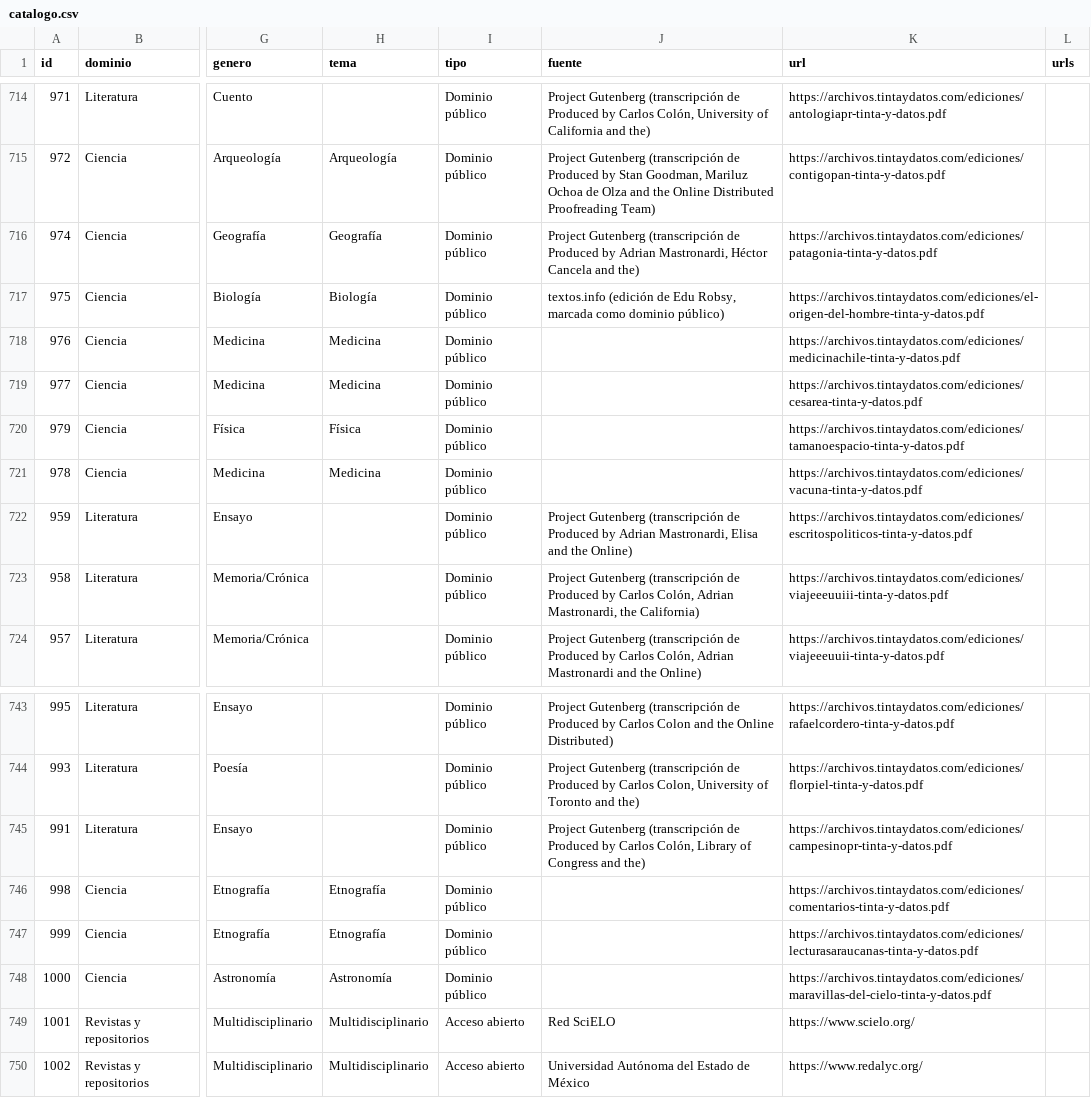
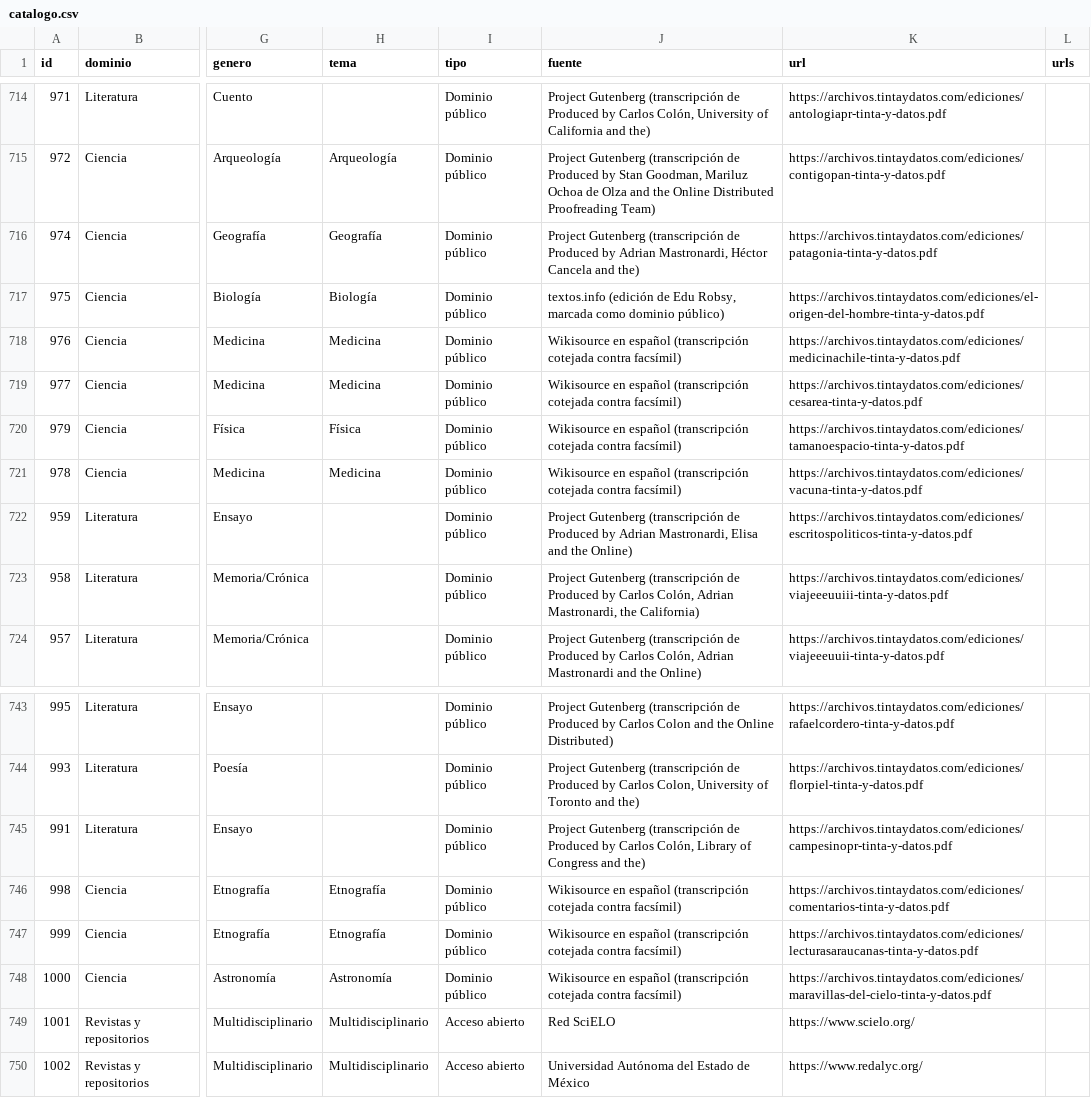
Before and after one commit to rmretamaleso/tintaydatos, a CSV file: catalogo.csv, drawn as a sheet; only a part is shown, gaps mark what is left out; the diff names each change by its address in the sheet, - before the commit and + after, or states it on an @@ line.

```diff
--- a/catalogo.csv
+++ b/catalogo.csv
-J718:J721 (fuente): (empty)
+J718:J721 (fuente): Wikisource en español (transcripción cotejada contra facsímil)
-J746:J748 (fuente): (empty)
+J746:J748 (fuente): Wikisource en español (transcripción cotejada contra facsímil)
```
Also changed, not shown: 4 other files.
